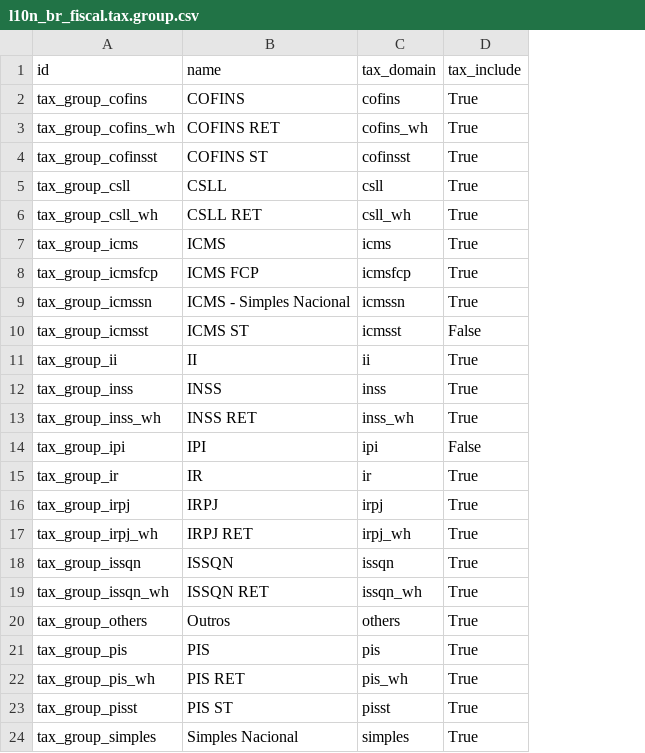
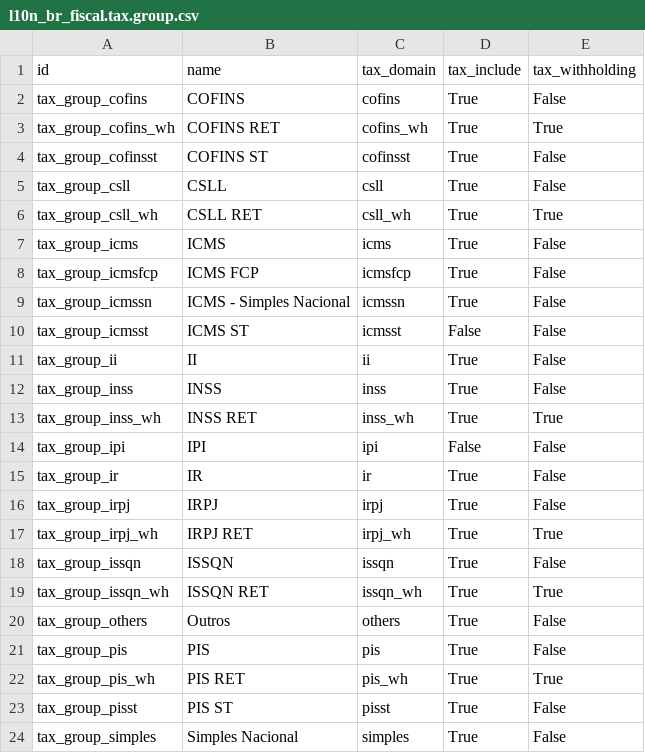
Before and after one commit to odoo-brazil/l10n-brazil, a CSV file: l10n_br_fiscal/data/l10n_br_fiscal.tax.group.csv, drawn as a sheet; the diff names each change by its address in the sheet, - before the commit and + after, or states it on an @@ line.

Commit message:
[NEW] Tax group withholding
Signed-off-by: Luis Felipe Mileo <mileo@kmee.com.br>

```diff
--- a/l10n_br_fiscal/data/l10n_br_fiscal.tax.group.csv
+++ b/l10n_br_fiscal/data/l10n_br_fiscal.tax.group.csv
+column E (tax_withholding), rows 2-24: False | True | False | False | True | False | False | False | False | False | False | True | False | False | False | True | False | True | False | False | True | False | False
```
Also changed, not shown: 2 other files.
